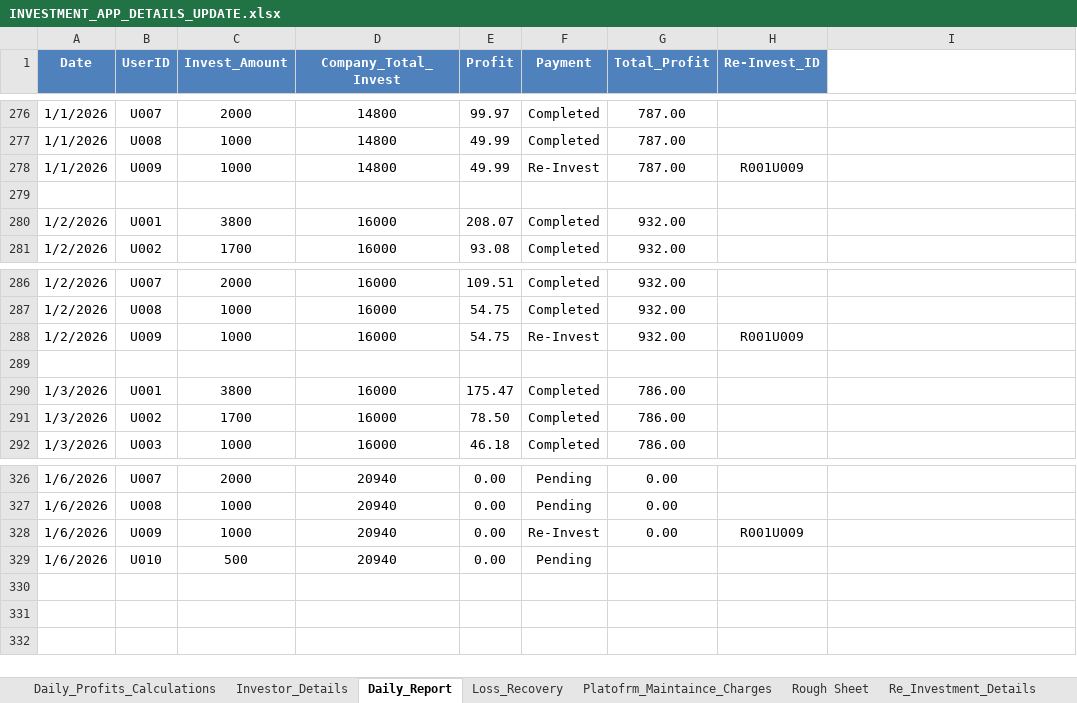
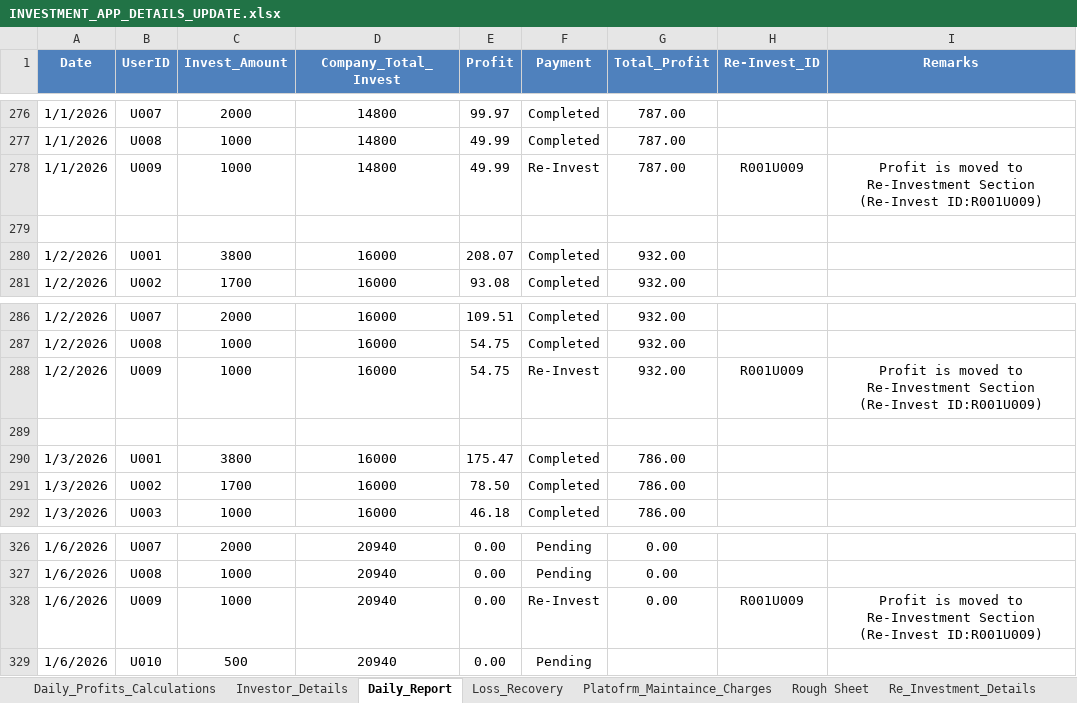
Before and after one commit to Arun2310Rajaputhra/INVESTORS-DASHBOARD, an Excel workbook: INVESTMENT_APP_DETAILS_UPDATE.xlsx, sheet Daily_Report, drawn as a sheet; only a part is shown, gaps mark what is left out; values as stored, in another font and other column widths than the file's, no borders; table styles not drawn; the diff covers the shown part only; the diff names each change by its address in the sheet, - before the commit and + after, or states it on an @@ line.

```diff
--- a/INVESTMENT_APP_DETAILS_UPDATE.xlsx (sheet Daily_Report)
+++ b/INVESTMENT_APP_DETAILS_UPDATE.xlsx (sheet Daily_Report)
-I1: (empty)
+I1: Remarks
-I1 fill: none
+I1 fill: #4F81BD
-I278 (Remarks): (empty)
+I278 (Remarks): Profit is moved to Re-Investment Section (Re-Invest ID:R001U009)
-I288 (Remarks): (empty)
+I288 (Remarks): Profit is moved to Re-Investment Section (Re-Invest ID:R001U009)
-I328 (Remarks): (empty)
+I328 (Remarks): Profit is moved to Re-Investment Section (Re-Invest ID:R001U009)
```
Also changed, not shown: 13 edited cells elsewhere in this sheet, sheet Platofrm_Maintaince_Charges.
